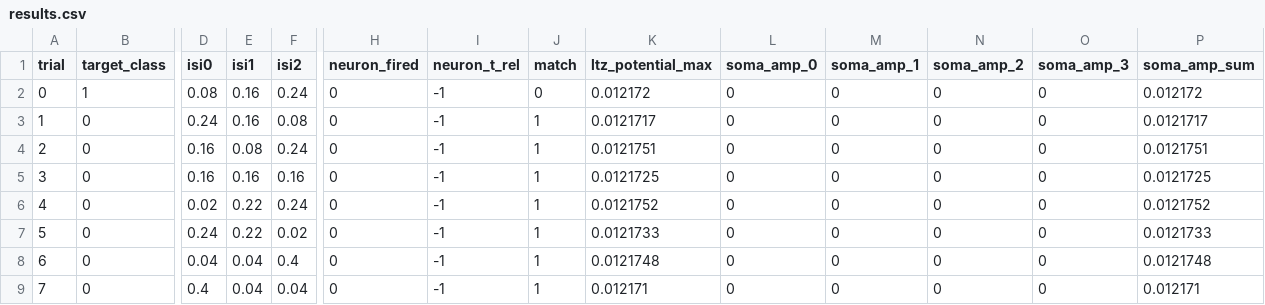
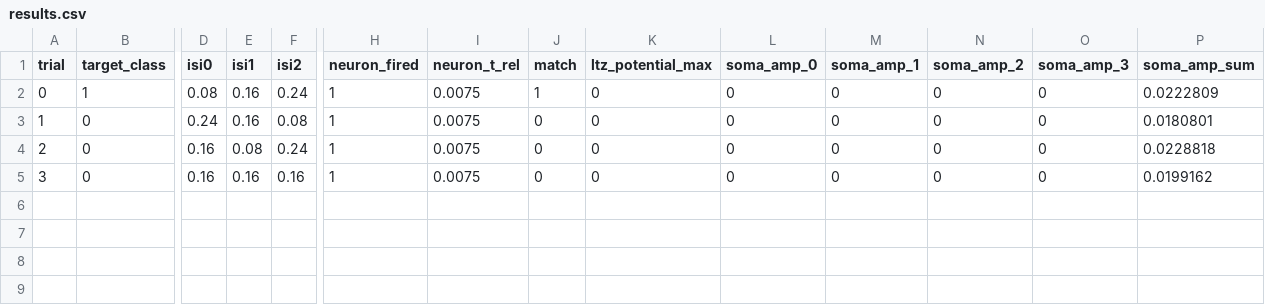
Before and after one commit to aicommunity/Nmsdk-Bin, a CSV file: Configs/SpikeSamples/StructTrain/TimeNeuronTimeLearnerBranchTest/SelectivityLog/results.csv, drawn as a sheet; only a part is shown, gaps mark what is left out; rows hold the shown columns only; the diff names each change by its address in the sheet, - before the commit and + after, or states it on an @@ line.

```diff
--- a/Configs/SpikeSamples/StructTrain/TimeNeuronTimeLearnerBranchTest/SelectivityLog/results.csv
+++ b/Configs/SpikeSamples/StructTrain/TimeNeuronTimeLearnerBranchTest/SelectivityLog/results.csv
-H2:H5 (neuron_fired): 0
+H2:H5 (neuron_fired): 1
-I2:I5 (neuron_t_rel): -1
+I2:I5 (neuron_t_rel): 0.0075
-J2 (match): 0
+J2 (match): 1
-K2 (ltz_potential_max): 0.012172
+K2 (ltz_potential_max): 0
-P2 (soma_amp_sum): 0.012172
+P2 (soma_amp_sum): 0.0222809
-J3:J5 (match): 1
+J3:J5 (match): 0
-K3 (ltz_potential_max): 0.0121717
+K3 (ltz_potential_max): 0
-P3 (soma_amp_sum): 0.0121717
+P3 (soma_amp_sum): 0.0180801
-K4 (ltz_potential_max): 0.0121751
+K4 (ltz_potential_max): 0
-P4 (soma_amp_sum): 0.0121751
+P4 (soma_amp_sum): 0.0228818
-K5 (ltz_potential_max): 0.0121725
+K5 (ltz_potential_max): 0
-P5 (soma_amp_sum): 0.0121725
+P5 (soma_amp_sum): 0.0199162
-row 6: 4 | 0 | 0.02 | 0.22 | 0.24 | 0 | -1 | 1 | 0.0121752 | 0 | 0 | 0 | 0 | 0.0121752
-row 7: 5 | 0 | 0.24 | 0.22 | 0.02 | 0 | -1 | 1 | 0.0121733 | 0 | 0 | 0 | 0 | 0.0121733
-row 8: 6 | 0 | 0.04 | 0.04 | 0.4 | 0 | -1 | 1 | 0.0121748 | 0 | 0 | 0 | 0 | 0.0121748
-row 9: 7 | 0 | 0.4 | 0.04 | 0.04 | 0 | -1 | 1 | 0.012171 | 0 | 0 | 0 | 0 | 0.012171
```
Also changed, not shown: 8 other files.
